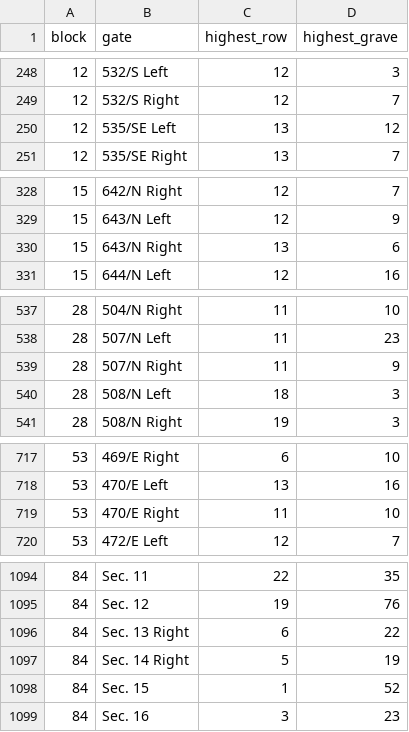
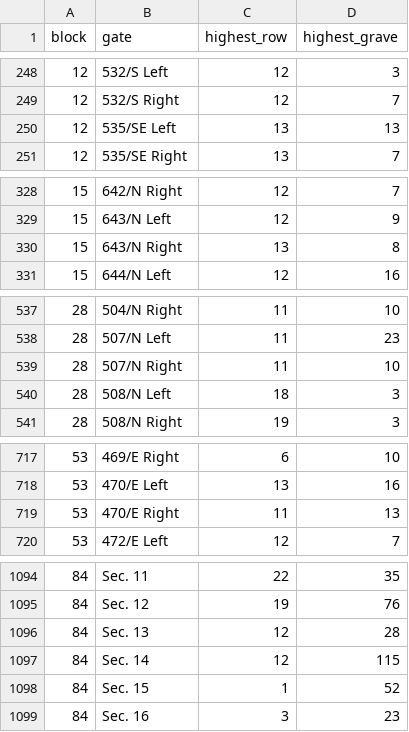
Before and after one commit to markrlondon/Old-Montefiore-Cemetery, a CSV file: highest_per_gate.csv, drawn as a sheet; only a part is shown, gaps mark what is left out; the diff covers the shown part only.

Commit message:
Add files via upload

```diff
--- a/highest_per_gate.csv
+++ b/highest_per_gate.csv
@@ -249,3 +249,3 @@ block,gate,highest_row,highest_grave
 12,532/S Right,12,7
-12,535/SE Left,13,12
+12,535/SE Left,13,13
 12,535/SE Right,13,7
@@ -329,3 +329,3 @@ block,gate,highest_row,highest_grave
 15,643/N Left,12,9
-15,643/N Right,13,6
+15,643/N Right,13,8
 15,644/N Left,12,16
@@ -538,3 +538,3 @@ block,gate,highest_row,highest_grave
 28,507/N Left,11,23
-28,507/N Right,11,9
+28,507/N Right,11,10
 28,508/N Left,18,3
@@ -718,3 +718,3 @@ block,gate,highest_row,highest_grave
 53,470/E Left,13,16
-53,470/E Right,11,10
+53,470/E Right,11,13
 53,472/E Left,12,7
@@ -1095,4 +1095,4 @@ block,gate,highest_row,highest_grave
 84,Sec. 12,19,76
-84,Sec. 13 Right,6,22
-84,Sec. 14 Right,5,19
+84,Sec. 13,12,28
+84,Sec. 14,12,115
 84,Sec. 15,1,52
```
Also changed, not shown: 2 edited cells elsewhere in this file.
